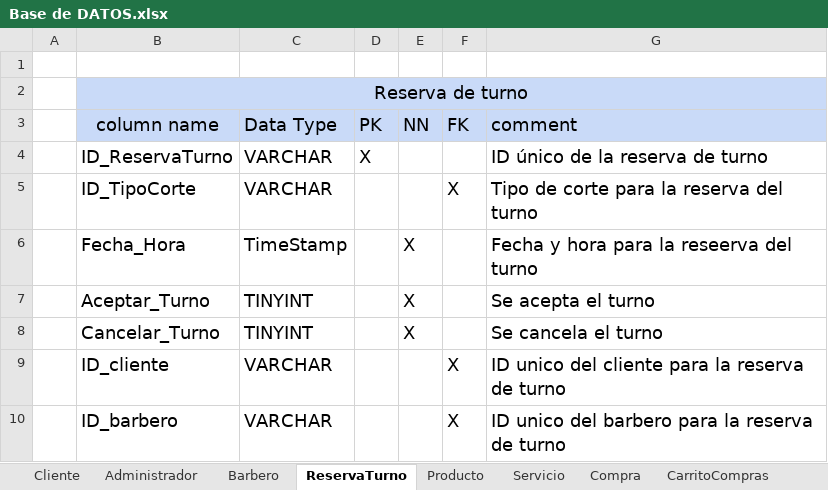
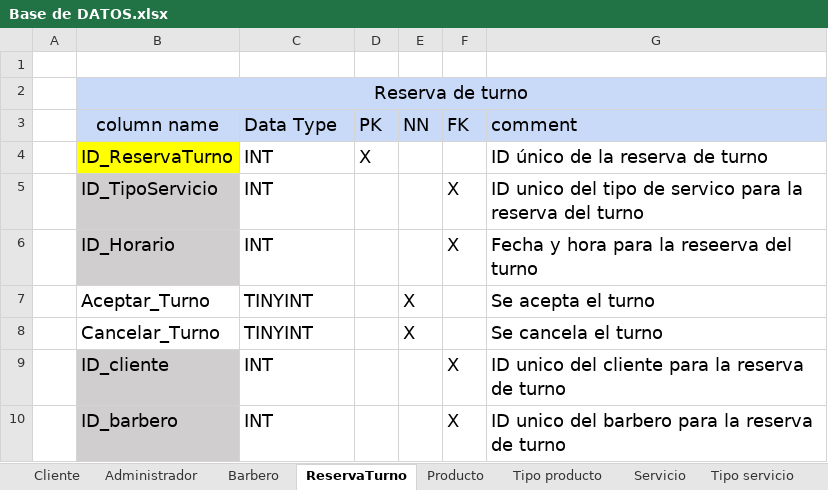
Before and after one commit to luiscarlosmedina/Master-Barber, an Excel workbook: Diccionario base de datos/Base de DATOS.xlsx, sheet ReservaTurno, drawn as a sheet; values as stored, in another font and other column widths than the file's, no borders; removed rows and columns are numbered as before the commit, all else as after; the diff names each change by its address in the sheet, - before the commit and + after, or states it on an @@ line.

```diff
--- a/Diccionario base de datos/Base de DATOS.xlsx (sheet ReservaTurno)
+++ b/Diccionario base de datos/Base de DATOS.xlsx (sheet ReservaTurno)
+sheet tab: Tipo producto
-B4 fill: none
+B4 fill: #FFFF00
-C4 (Data Type): VARCHAR
+C4 (Data Type): INT
-row 5:  | ID_TipoCorte | VARCHAR |  |  | X | Tipo de corte para la reserva del turno
-row 6:  | Fecha_Hora | TimeStamp |  | X |  | Fecha y hora para la reseerva del turno
+row 5:  | ID_TipoServicio | INT |  |  | X | ID unico del tipo de servico para la reserva del turno
+row 6:  | ID_Horario | INT |  |  | X | Fecha y hora para la reseerva del turno
-B9:B10 fill: none
+B9:B10 fill: #D0CECE
-C9:C10 (Data Type): VARCHAR
+C9:C10 (Data Type): INT
```
Also changed, not shown: sheet Servicio, sheet Tipo servicio, sheet Factura, sheet Producto, sheet Compra, sheet CarritoCompras, 3 more sheets, other sheet tabs, 1 other file.
